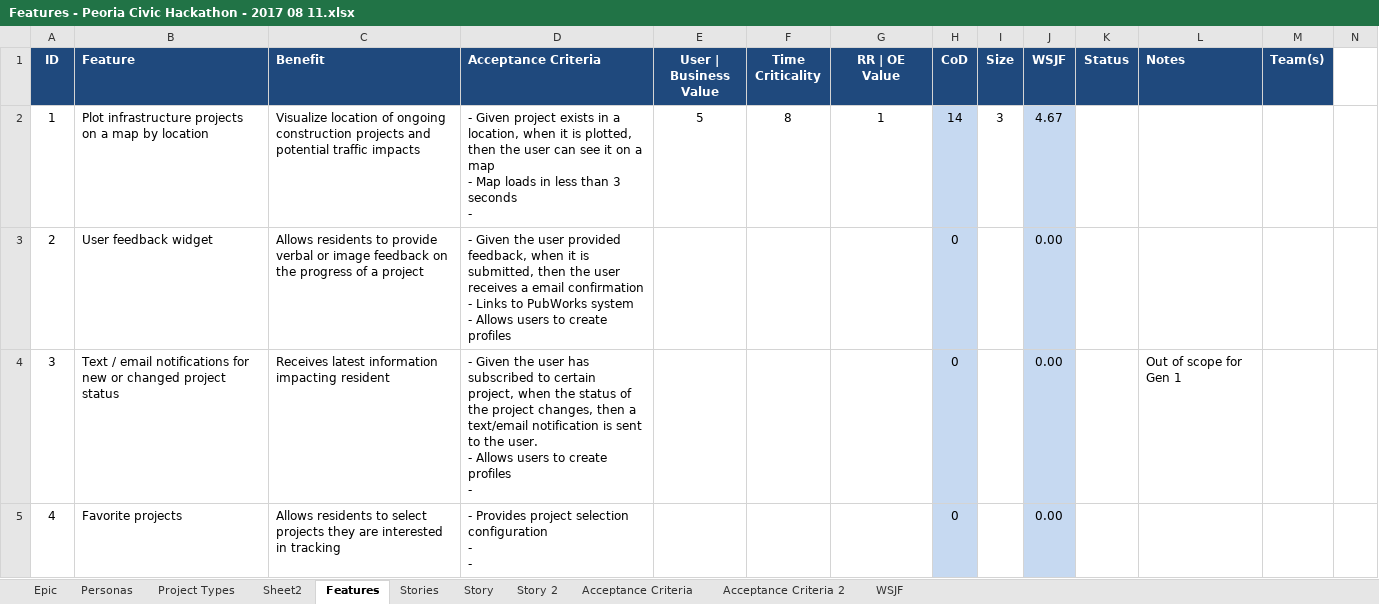
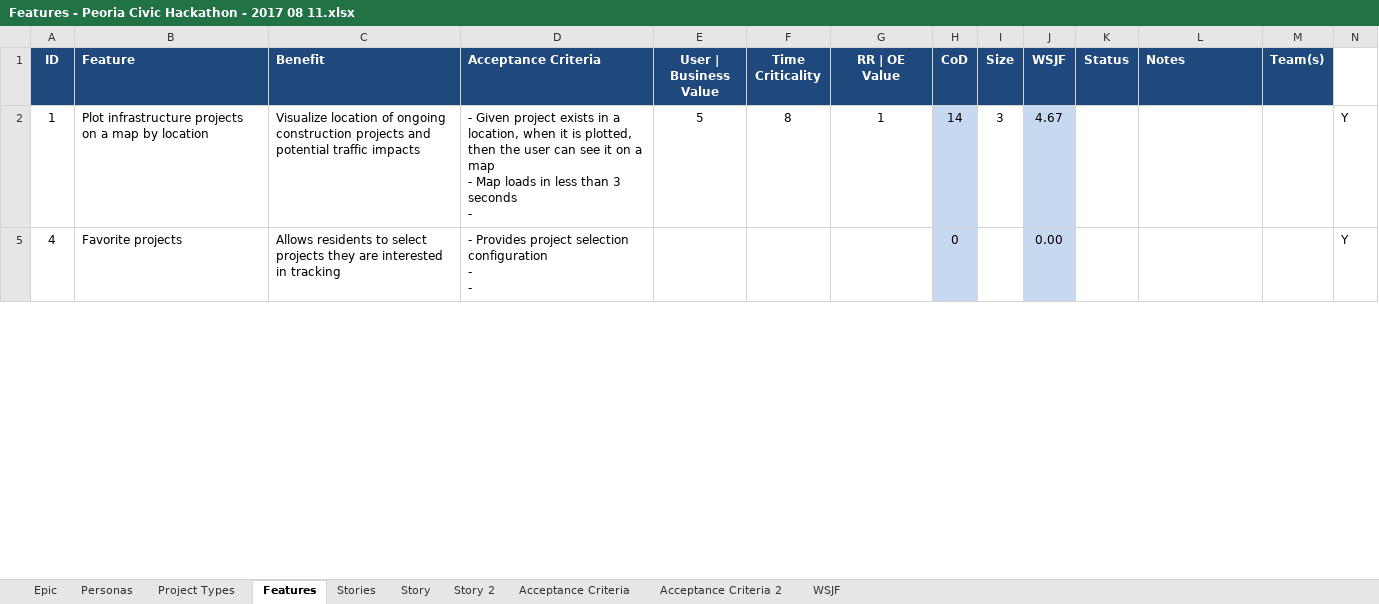
Before and after one commit to bergebf/peoriacivichackathon2017, an Excel workbook: Features - Peoria Civic Hackathon - 2017 08 11.xlsx, sheet Features, drawn as a sheet; only a part is shown; values as stored, in another font and other column widths than the file's, no borders; removed rows and columns are numbered as before the commit, all else as after; ↵ is a line break in a cell; the diff covers the shown part only; the diff names each change by its address in the sheet, - before the commit and + after, or states it on an @@ line.

Commit message:
Add files via upload

```diff
--- a/Features - Peoria Civic Hackathon - 2017 08 11.xlsx (sheet Features)
+++ b/Features - Peoria Civic Hackathon - 2017 08 11.xlsx (sheet Features)
-sheet tab: Sheet2
-N2: (empty)
+N2: Y
-row 3: 2 | User feedback widget | Allows residents to provide verbal or image feedback on the progress of a project | - Given the user provided feedback, when it is submitted, then the user receives a email confirmation ↵ - Links to PubWorks system ↵ - Allows users to create profiles |  |  |  | 0 |  | 0.00
-row 4: 3 | Text / email notifications for new or changed project status | Receives latest information impacting resident | - Given the user has subscribed to certain project, when the status of the project changes, then a text/email notification is sent to the user. ↵ - Allows users to create profiles ↵ - |  |  |  | 0 |  | 0.00 |  | Out of scope for Gen 1
-N5: (empty)
+N5: Y
```
Also changed, not shown: 6 removed rows and 9 edited cells elsewhere in this sheet, hidden cells.
